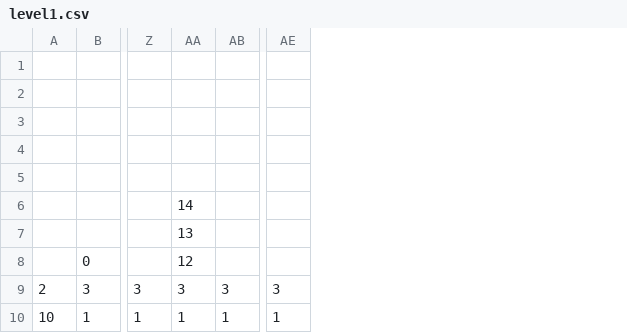
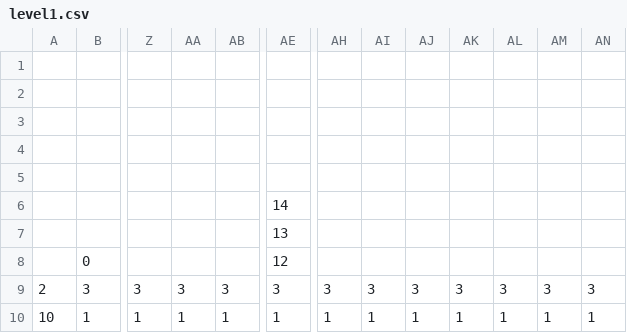
Before and after one commit to rjhelms/LD38, a CSV file: Assets/Resources/Levels/level1.csv, drawn as a sheet; only a part is shown, gaps mark what is left out; removed rows and columns are numbered as before the commit, all else as after; rows hold the shown columns only; the diff names each change by its address in the sheet, - before the commit and + after, or states it on an @@ line.

Commit message:
More level tweaking

```diff
--- a/Assets/Resources/Levels/level1.csv
+++ b/Assets/Resources/Levels/level1.csv
+column AH, rows 9-10: 3 | 1
+column AI, rows 9-10: 3 | 1
+column AJ, rows 9-10: 3 | 1
+column AK, rows 9-10: 3 | 1
+column AL, rows 9-10: 3 | 1
+column AM, rows 9-10: 3 | 1
+column AN, rows 9-10: 3 | 1
-row 6:  |  |  | 14
+row 6:  |  |  |  |  | 14
-AA7: 13
+AA7: (empty)
-AE7: (empty)
+AE7: 13
-AA8: 12
+AA8: (empty)
-AE8: (empty)
+AE8: 12
```
